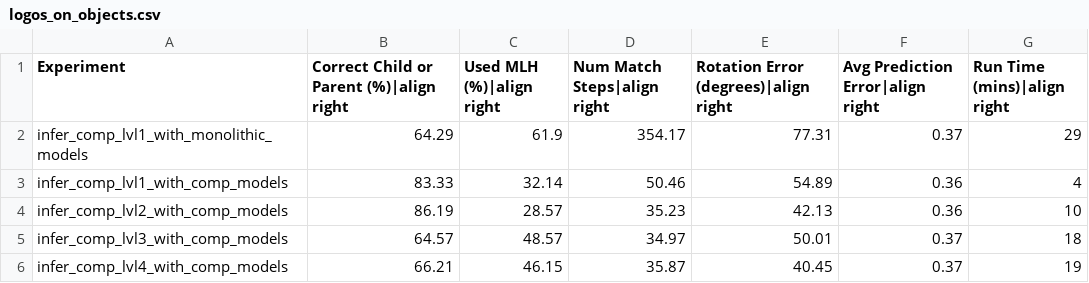
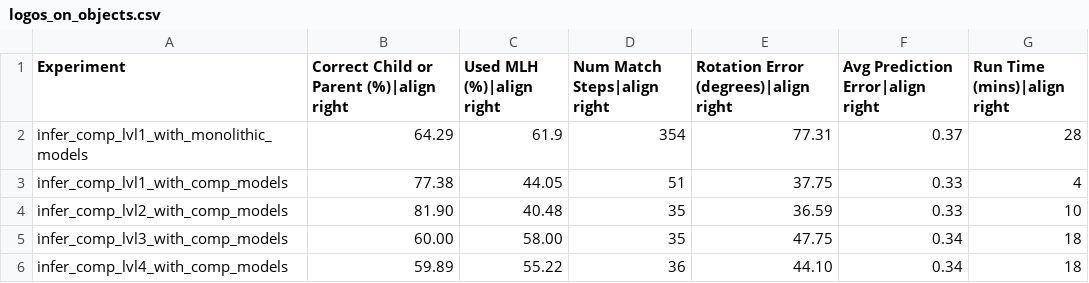
Before and after one commit to vkakerbeck/tbp.monty, a CSV file: benchmarks/results/logos_on_objects.csv, drawn as a sheet.

Commit message:
docs!: update benchmark results for compositional models (#569)

```diff
--- a/benchmarks/results/logos_on_objects.csv
+++ b/benchmarks/results/logos_on_objects.csv
@@ -1,6 +1,6 @@
 Experiment,Correct Child or Parent (%)|align right,Used MLH (%)|align right,Num Match Steps|align right,Rotation Error (degrees)|align right,Avg Prediction Error|align right,Run Time (mins)|align right
-infer_comp_lvl1_with_monolithic_models,64.29,61.9,354.17,77.31,0.37,29
-infer_comp_lvl1_with_comp_models,83.33,32.14,50.46,54.89,0.36,4
-infer_comp_lvl2_with_comp_models,86.19,28.57,35.23,42.13,0.36,10
-infer_comp_lvl3_with_comp_models,64.57,48.57,34.97,50.01,0.37,18
-infer_comp_lvl4_with_comp_models,66.21,46.15,35.87,40.45,0.37,19
+infer_comp_lvl1_with_monolithic_models,64.29,61.9,354,77.31,0.37,28
+infer_comp_lvl1_with_comp_models,77.38,44.05,51,37.75,0.33,4
+infer_comp_lvl2_with_comp_models,81.90,40.48,35,36.59,0.33,10
+infer_comp_lvl3_with_comp_models,60.00,58.00,35,47.75,0.34,18
+infer_comp_lvl4_with_comp_models,59.89,55.22,36,44.10,0.34,18
```
